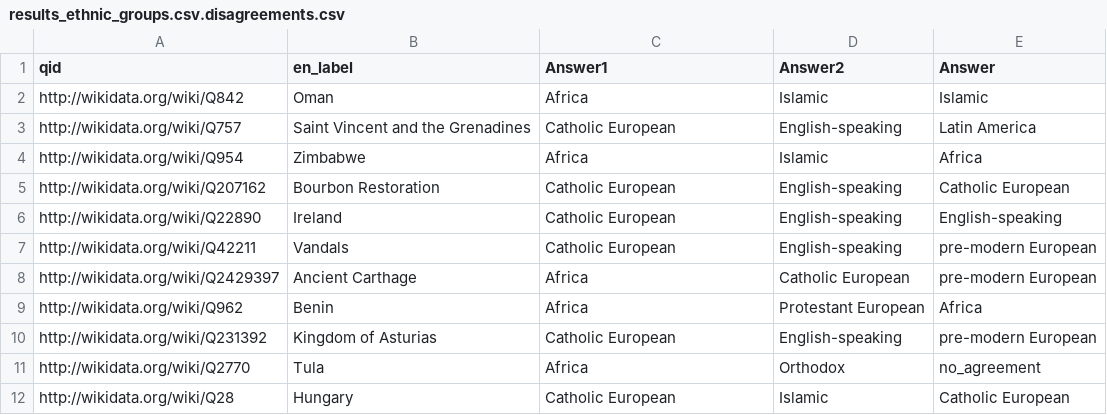
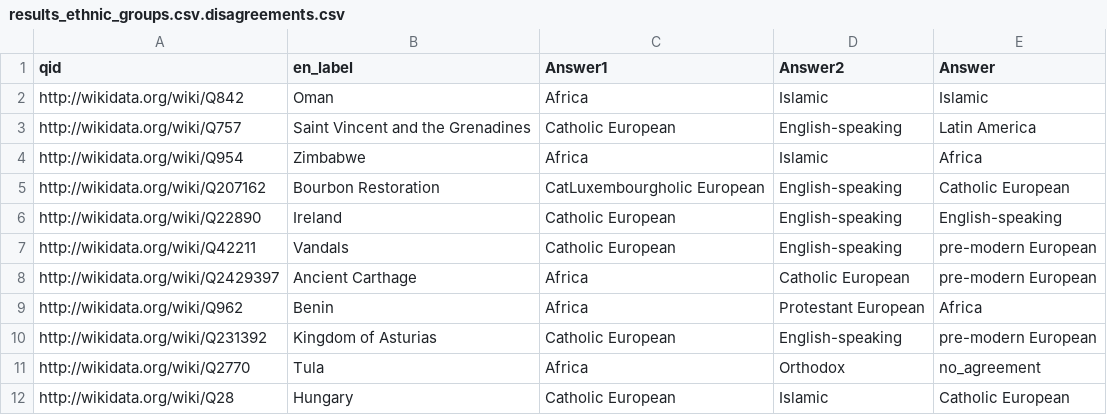
Before and after one commit to notconfusing/WIGI, a CSV file: helpers/aggregation_maps/for mechanical turk/results_ethnic_groups.csv.disagreements.csv, drawn as a sheet; only a part is shown; the diff names each change by its address in the sheet, - before the commit and + after, or states it on an @@ line.

Commit message:
Update results_ethnic_groups.csv.disagreements.csv

```diff
--- a/helpers/aggregation_maps/for mechanical turk/results_ethnic_groups.csv.disagreements.csv
+++ b/helpers/aggregation_maps/for mechanical turk/results_ethnic_groups.csv.disagreements.csv
-C5 (Answer1): Catholic European
+C5 (Answer1): CatLuxembourgholic European
```
